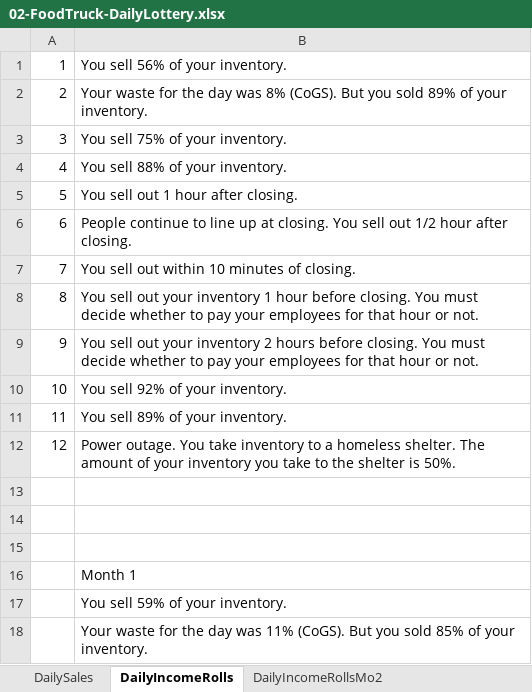
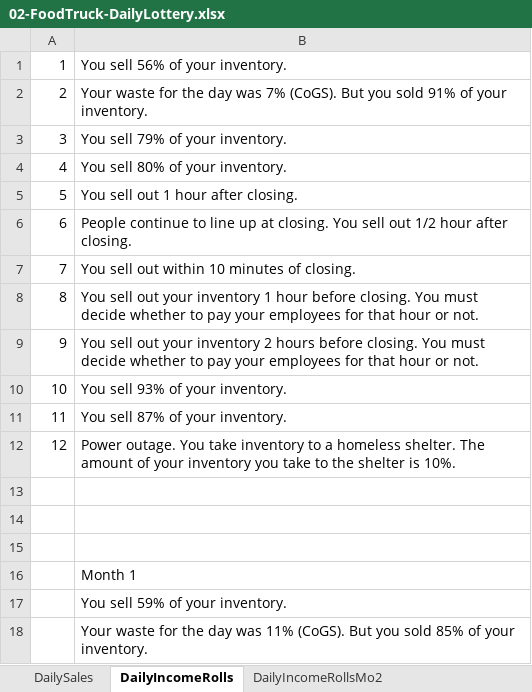
Before and after one commit to MichaelTMiyoshi/AppliedMathWithMiyoshi, an Excel workbook: AppliedAlgebra2/Projects/02-FoodTruck-DailyLottery.xlsx, sheet DailyIncomeRolls, drawn as a sheet; only a part is shown; values as stored, in another font and other column widths than the file's, no borders; the diff names each change by its address in the sheet, - before the commit and + after, or states it on an @@ line.

```diff
--- a/AppliedAlgebra2/Projects/02-FoodTruck-DailyLottery.xlsx (sheet DailyIncomeRolls)
+++ b/AppliedAlgebra2/Projects/02-FoodTruck-DailyLottery.xlsx (sheet DailyIncomeRolls)
-B2: …day was 8% (CoGS). But you sold 89% of your…
+B2: …day was 7% (CoGS). But you sold 91% of your…
-B3: You sell 75% of your inventory.
+B3: You sell 79% of your inventory.
-B4: You sell 88% of your inventory.
+B4: You sell 80% of your inventory.
-B10: You sell 92% of your inventory.
+B10: You sell 93% of your inventory.
-B11: You sell 89% of your inventory.
+B11: You sell 87% of your inventory.
-B12: …shelter is 50%.
+B12: …shelter is 10%.
```
Also changed, not shown: sheet DailySales, sheet DailyIncomeRollsMo2, sheet ChanceHappenings, formulas that keep their value, charts or pictures.
